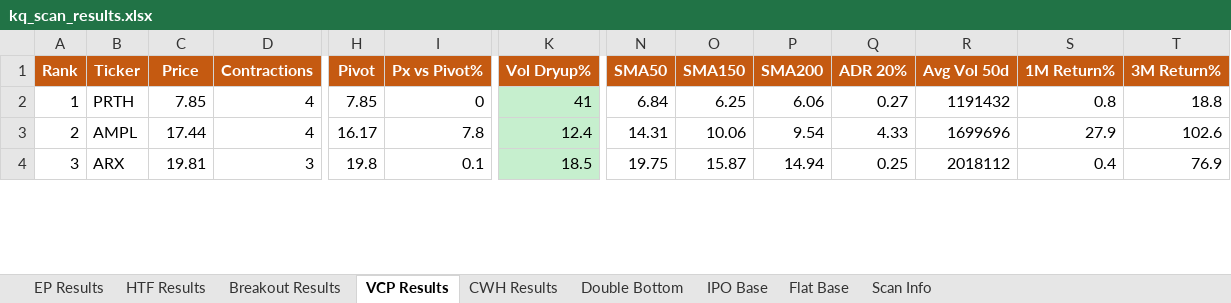
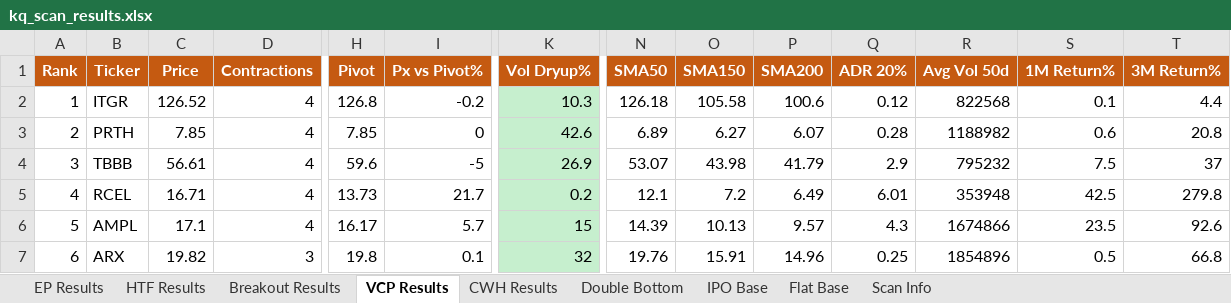
Before and after one commit to oscarwwcckk-cloud/stock-scan-dashboard, an Excel workbook: data/kq_scan_results.xlsx, sheet VCP Results, drawn as a sheet; only a part is shown, gaps mark what is left out; values as stored, in another font and other column widths than the file's, no borders; addresses are those after the commit; rows hold the shown columns only; the diff covers the shown part only; the diff names each change by its address in the sheet, - before the commit and + after, or states it on an @@ line.

```diff
--- a/data/kq_scan_results.xlsx (sheet VCP Results)
+++ b/data/kq_scan_results.xlsx (sheet VCP Results)
+row 2: 1 | ITGR | 126.52 | 4 | 126.8 | -0.2 | 10.3 | 126.18 | 105.58 | 100.6 | 0.12 | 822568 | 0.1 | 4.4
@@ column A (Rank) renumbered from row 3 down @@
-K3 (Vol Dryup%): 41
+K3 (Vol Dryup%): 42.6
-N3 (SMA50): 6.84
+N3 (SMA50): 6.89
-O3 (SMA150): 6.25
+O3 (SMA150): 6.27
-P3 (SMA200): 6.06
+P3 (SMA200): 6.07
-Q3 (ADR 20%): 0.27
+Q3 (ADR 20%): 0.28
-R3 (Avg Vol 50d): 1191432
+R3 (Avg Vol 50d): 1188982
-S3 (1M Return%): 0.8
+S3 (1M Return%): 0.6
-T3 (3M Return%): 18.8
+T3 (3M Return%): 20.8
+row 4: 3 | TBBB | 56.61 | 4 | 59.6 | -5 | 26.9 | 53.07 | 43.98 | 41.79 | 2.9 | 795232 | 7.5 | 37
+row 5: 4 | RCEL | 16.71 | 4 | 13.73 | 21.7 | 0.2 | 12.1 | 7.2 | 6.49 | 6.01 | 353948 | 42.5 | 279.8
-C6 (Price): 17.44
+C6 (Price): 17.1
-I6 (Px vs Pivot%): 7.8
+I6 (Px vs Pivot%): 5.7
-K6 (Vol Dryup%): 12.4
+K6 (Vol Dryup%): 15
-N6 (SMA50): 14.31
+N6 (SMA50): 14.39
-O6 (SMA150): 10.06
+O6 (SMA150): 10.13
-P6 (SMA200): 9.54
+P6 (SMA200): 9.57
-Q6 (ADR 20%): 4.33
+Q6 (ADR 20%): 4.3
-R6 (Avg Vol 50d): 1699696
+R6 (Avg Vol 50d): 1674866
-S6 (1M Return%): 27.9
+S6 (1M Return%): 23.5
-T6 (3M Return%): 102.6
+T6 (3M Return%): 92.6
-C7 (Price): 19.81
+C7 (Price): 19.82
-K7 (Vol Dryup%): 18.5
+K7 (Vol Dryup%): 32
-N7 (SMA50): 19.75
+N7 (SMA50): 19.76
-O7 (SMA150): 15.87
+O7 (SMA150): 15.91
-P7 (SMA200): 14.94
+P7 (SMA200): 14.96
-R7 (Avg Vol 50d): 2018112
+R7 (Avg Vol 50d): 1854896
-S7 (1M Return%): 0.4
+S7 (1M Return%): 0.5
-T7 (3M Return%): 76.9
+T7 (3M Return%): 66.8
```
Also changed, not shown: 7 added rows, 8 removed rows, 224 edited cells and cell formats elsewhere in this sheet, sheet Breakout Results, sheet Double Bottom, sheet EP Results, sheet HTF Results, sheet CWH Results, sheet IPO Base, 1 more sheet, 2 other files.
